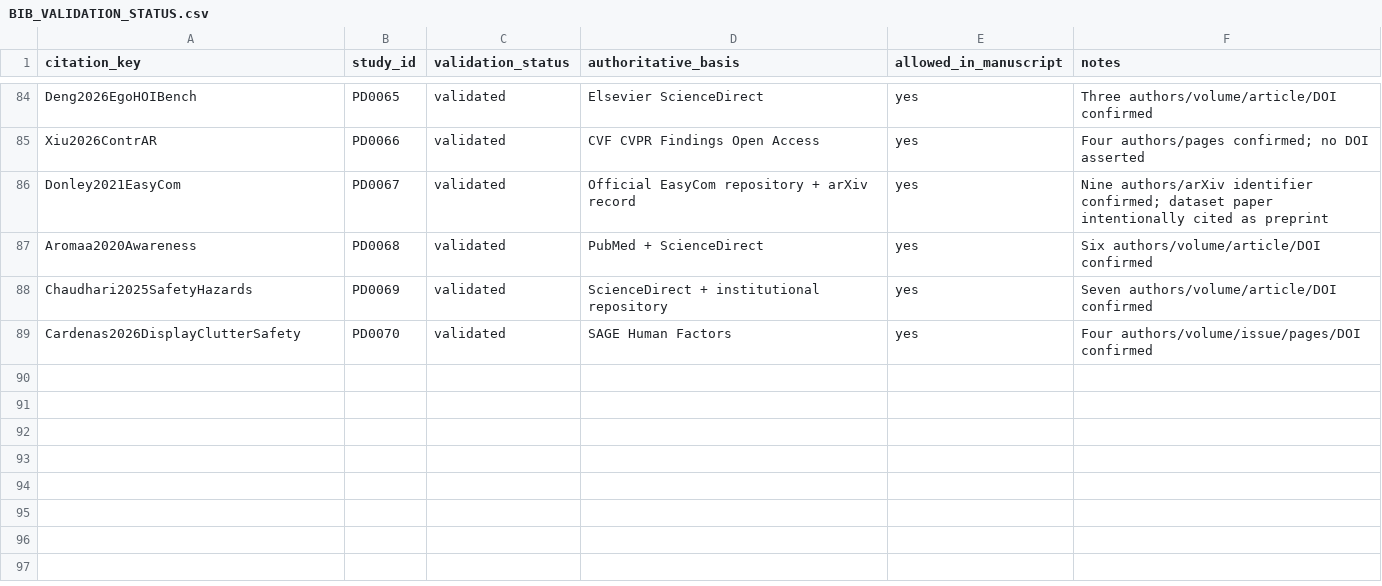
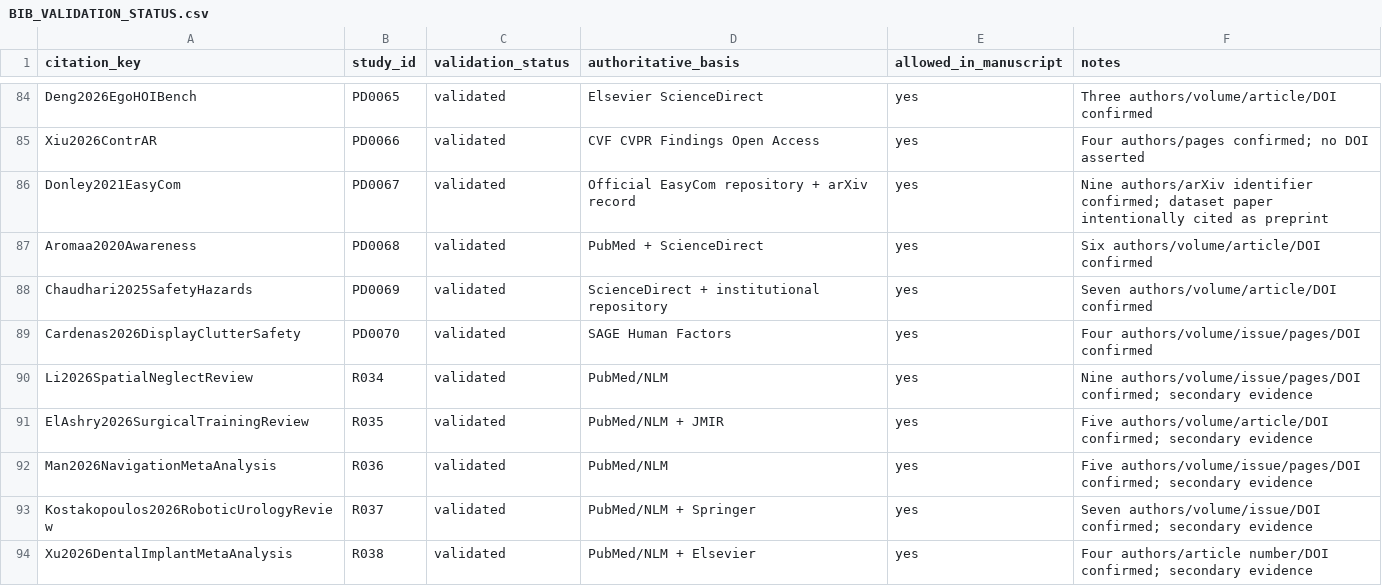
Before and after one commit to Arithmetic-Power-Geometry/Augmented-Reality-Systematic-Review, a CSV file: paper_writing/paper_artifacts/references/BIB_VALIDATION_STATUS.csv, drawn as a sheet; only a part is shown, gaps mark what is left out.

Commit message:
Validate five 2026 AR review-positioning references

```diff
--- a/paper_writing/paper_artifacts/references/BIB_VALIDATION_STATUS.csv
+++ b/paper_writing/paper_artifacts/references/BIB_VALIDATION_STATUS.csv
@@ -89 +89,6 @@ Chaudhari2025SafetyHazards,PD0069,validated,"ScienceDirect + institutional repos
 Cardenas2026DisplayClutterSafety,PD0070,validated,"SAGE Human Factors",yes,"Four authors/volume/issue/pages/DOI confirmed"
+Li2026SpatialNeglectReview,R034,validated,"PubMed/NLM",yes,"Nine authors/volume/issue/pages/DOI confirmed; secondary evidence"
+ElAshry2026SurgicalTrainingReview,R035,validated,"PubMed/NLM + JMIR",yes,"Five authors/volume/article/DOI confirmed; secondary evidence"
+Man2026NavigationMetaAnalysis,R036,validated,"PubMed/NLM",yes,"Five authors/volume/issue/pages/DOI confirmed; secondary evidence"
+Kostakopoulos2026RoboticUrologyReview,R037,validated,"PubMed/NLM + Springer",yes,"Seven authors/volume/issue/DOI confirmed; secondary evidence"
+Xu2026DentalImplantMetaAnalysis,R038,validated,"PubMed/NLM + Elsevier",yes,"Four authors/article number/DOI confirmed; secondary evidence"
```
